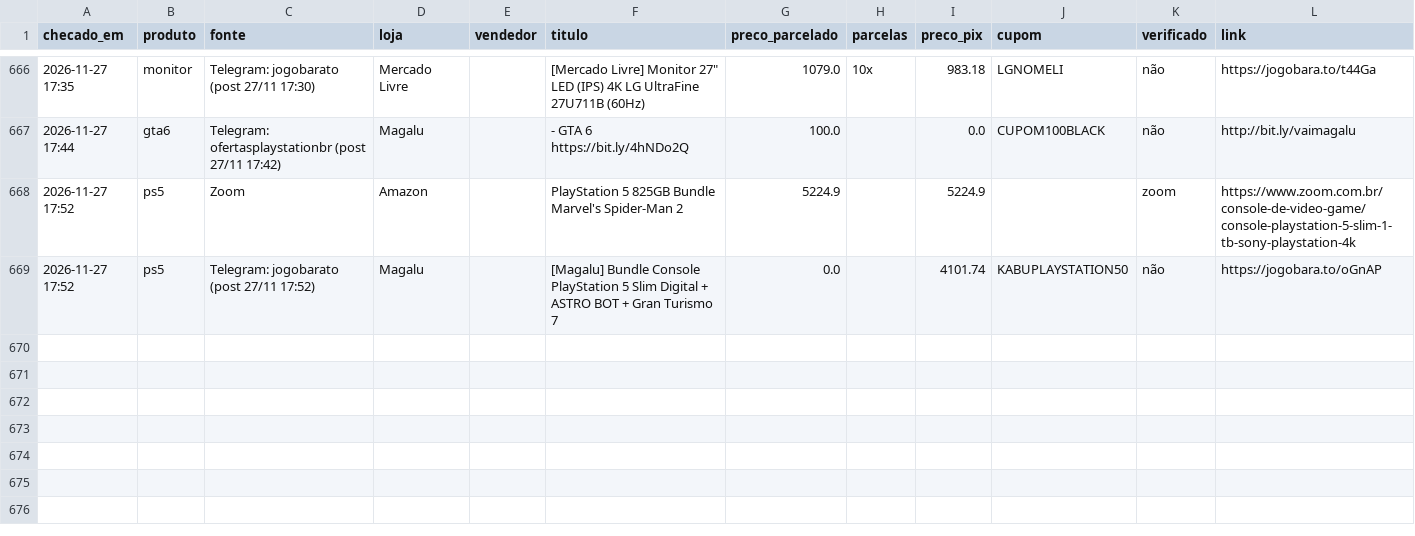
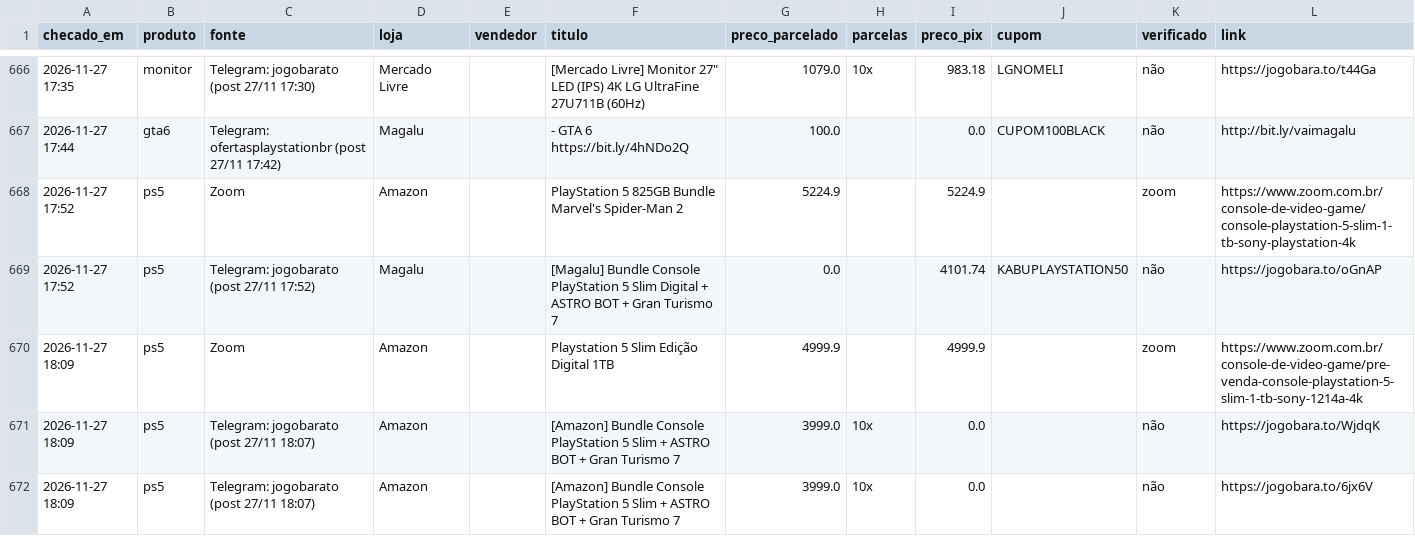
Before and after one commit to leo-barbieri/monitor-precos, a CSV file: data/historico.csv, drawn as a sheet; only a part is shown, gaps mark what is left out; the diff names each change by its address in the sheet, - before the commit and + after, or states it on an @@ line.

```diff
--- a/data/historico.csv
+++ b/data/historico.csv
+row 670: 2026-11-27 18:09 | ps5 | Zoom | Amazon |  | Playstation 5 Slim Edição Digital 1TB | 4999.9 |  | 4999.9 |  | zoom | https://www.zoom.com.br/console-de-video-game/pre-venda-console-playstation-5-slim-1-tb-sony-1214a-4k
+row 671: 2026-11-27 18:09 | ps5 | Telegram: jogobarato (post 27/11 18:07) | Amazon |  | [Amazon] Bundle Console PlayStation 5 Slim + ASTRO BOT + Gran Turismo 7 | 3999.0 | 10x | 0.0 |  | não | https://jogobara.to/WjdqK
+row 672: 2026-11-27 18:09 | ps5 | Telegram: jogobarato (post 27/11 18:07) | Amazon |  | [Amazon] Bundle Console PlayStation 5 Slim + ASTRO BOT + Gran Turismo 7 | 3999.0 | 10x | 0.0 |  | não | https://jogobara.to/6jx6V
```
Also changed, not shown: 1 other file.
